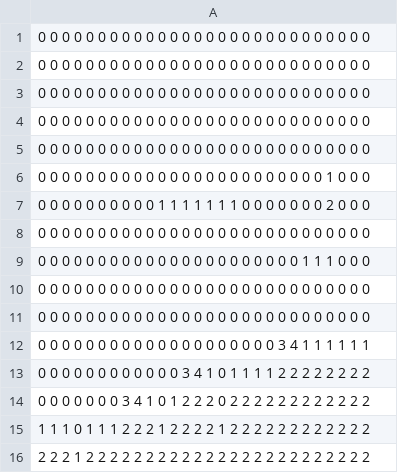
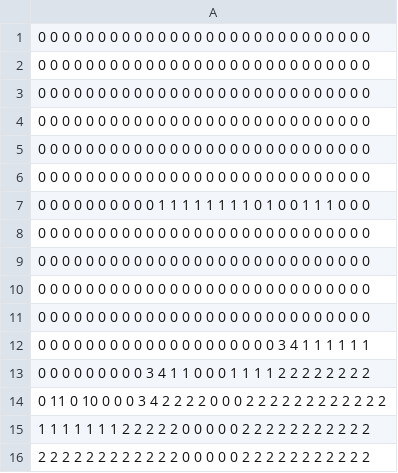
Before and after one commit to Fukuda097548205980248520795274/TD1_3, a CSV file: TextFiles/Design/area1/stage5.csv, drawn as a sheet.

```diff
--- a/TextFiles/Design/area1/stage5.csv
+++ b/TextFiles/Design/area1/stage5.csv
@@ -5,6 +5,6 @@
 0  0  0  0  0  0  0  0  0  0  0  0  0  0  0  0  0  0  0  0  0  0  0  0  0  0  0  0
-0  0  0  0  0  0  0  0  0  0  0  0  0  0  0  0  0  0  0  0  0  0  0  0  1  0  0  0
-0  0  0  0  0  0  0  0  0  0  1  1  1  1  1  1  1  0  0  0  0  0  0  0  2  0  0  0
 0  0  0  0  0  0  0  0  0  0  0  0  0  0  0  0  0  0  0  0  0  0  0  0  0  0  0  0
-0  0  0  0  0  0  0  0  0  0  0  0  0  0  0  0  0  0  0  0  0  0  1  1  1  0  0  0
+0  0  0  0  0  0  0  0  0  0  1  1  1  1  1  1  1  1  0  1  0  0  1  1  1  0  0  0
+0  0  0  0  0  0  0  0  0  0  0  0  0  0  0  0  0  0  0  0  0  0  0  0  0  0  0  0
+0  0  0  0  0  0  0  0  0  0  0  0  0  0  0  0  0  0  0  0  0  0  0  0  0  0  0  0
 0  0  0  0  0  0  0  0  0  0  0  0  0  0  0  0  0  0  0  0  0  0  0  0  0  0  0  0
@@ -12,5 +12,5 @@
 0  0  0  0  0  0  0  0  0  0  0  0  0  0  0  0  0  0  0  0  3  4  1  1  1  1  1  1
-0  0  0  0  0  0  0  0  0  0  0  0  3  4  1  0  1  1  1  1  2  2  2  2  2  2  2  2
-0  0  0  0  0  0  0  3  4  1  0  1  2  2  2  0  2  2  2  2  2  2  2  2  2  2  2  2
-1  1  1  0  1  1  1  2  2  2  1  2  2  2  2  1  2  2  2  2  2  2  2  2  2  2  2  2
-2  2  2  1  2  2  2  2  2  2  2  2  2  2  2  2  2  2  2  2  2  2  2  2  2  2  2  2
+0  0  0  0  0  0  0  0  0  3  4  1  1  0  0  0  1  1  1  1  2  2  2  2  2  2  2  2
+0 11  0  10 0  0  0  3  4  2  2  2  2  0  0  0  2  2  2  2  2  2  2  2  2  2  2  2
+1  1  1  1  1  1  1  2  2  2  2  2  0  0  0  0  0  2  2  2  2  2  2  2  2  2  2  2
+2  2  2  2  2  2  2  2  2  2  2  2  0  0  0  0  0  2  2  2  2  2  2  2  2  2  2  2
```
Also changed, not shown: TextFiles/Stage/area1/stage5.csv, 3 other files.
